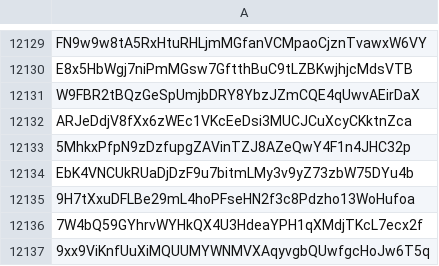
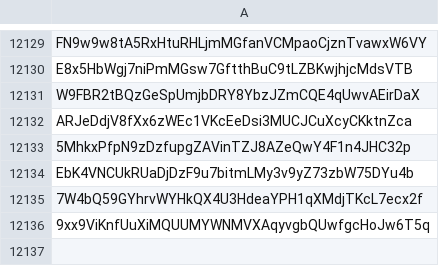
Before and after one commit to wavesplatform/waves-community, a CSV file: Scam tokens according to the opinion of Waves Community.csv, drawn as a sheet; only a part is shown, gaps mark what is left out.

Commit message:
Updates

```diff
--- a/Scam tokens according to the opinion of Waves Community.csv
+++ b/Scam tokens according to the opinion of Waves Community.csv
@@ -12134,3 +12134,2 @@ ARJeDdjV8fXx6zWEc1VKcEeDsi3MUCJCuXcyCKktnZca
 EbK4VNCUkRUaDjDzF9u7bitmLMy3v9yZ73zbW75DYu4b
-9H7tXxuDFLBe29mL4hoPFseHN2f3c8Pdzho13WoHufoa
 7W4bQ59GYhrvWYHkQX4U3HdeaYPH1qXMdjTKcL7ecx2f
```
